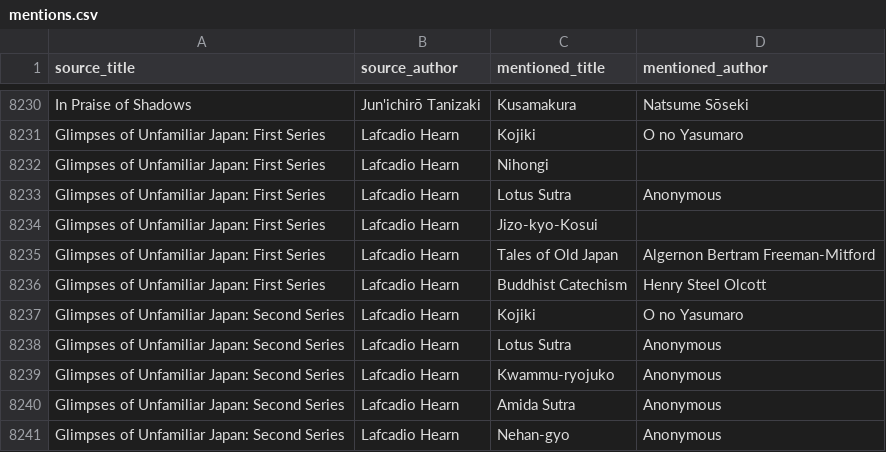
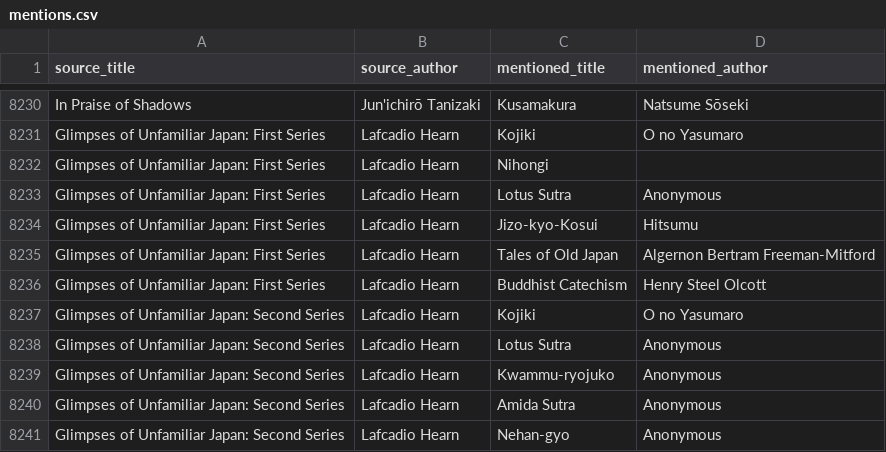
Before and after one commit to SaturdaysinthePark/book-browser, a CSV file: data/mentions.csv, drawn as a sheet; only a part is shown, gaps mark what is left out.

```diff
--- a/data/mentions.csv
+++ b/data/mentions.csv
@@ -8233,3 +8233,3 @@ Glimpses of Unfamiliar Japan: First Series,Lafcadio Hearn,Nihongi,
 Glimpses of Unfamiliar Japan: First Series,Lafcadio Hearn,Lotus Sutra,Anonymous
-Glimpses of Unfamiliar Japan: First Series,Lafcadio Hearn,Jizo-kyo-Kosui,
+Glimpses of Unfamiliar Japan: First Series,Lafcadio Hearn,Jizo-kyo-Kosui,Hitsumu
 Glimpses of Unfamiliar Japan: First Series,Lafcadio Hearn,Tales of Old Japan,Algernon Bertram Freeman-Mitford
```
Also changed, not shown: 5 other files.
